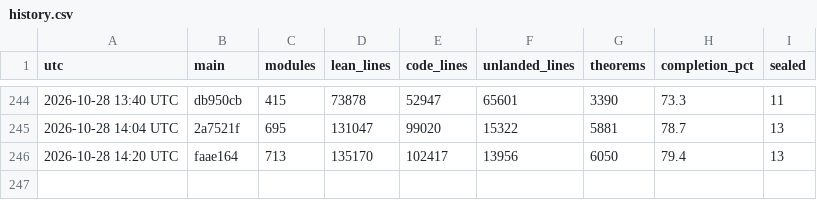
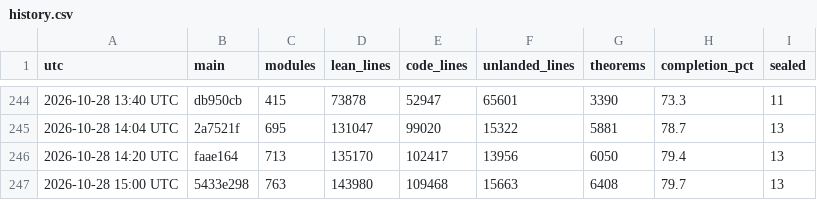
Before and after one commit to scottnarmstrong/KAM-dev, a CSV file: docs/campaign/history.csv, drawn as a sheet; only a part is shown, gaps mark what is left out.

```diff
--- a/docs/campaign/history.csv
+++ b/docs/campaign/history.csv
@@ -246 +246,2 @@ utc,main,modules,lean_lines,code_lines,unlanded_lines,theorems,completion_pct,se
 2026-10-28 14:20 UTC,faae164,713,135170,102417,13956,6050,79.4,13
+2026-10-28 15:00 UTC,5433e298,763,143980,109468,15663,6408,79.7,13
```
Also changed, not shown: 1 other file.
